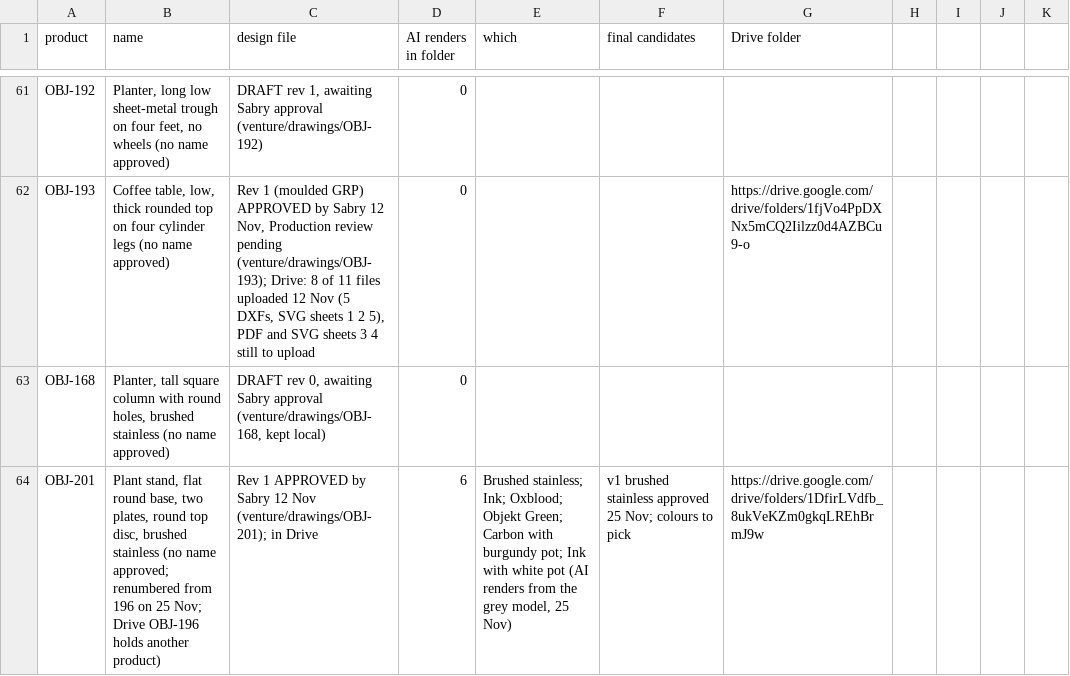
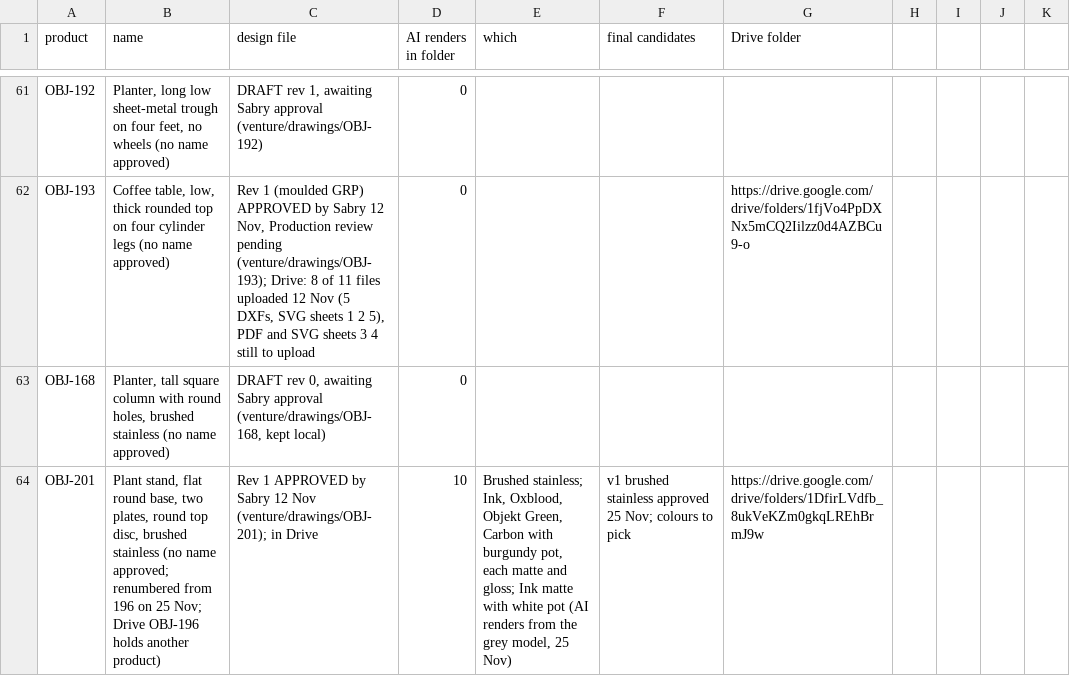
Before and after one commit to amrsabry303/OBJEKT, a CSV file: plan/IMAGE-INVENTORY.csv, drawn as a sheet; only a part is shown, gaps mark what is left out.

```diff
--- a/plan/IMAGE-INVENTORY.csv
+++ b/plan/IMAGE-INVENTORY.csv
@@ -63,2 +63,2 @@ OBJ-193,"Coffee table, low, thick rounded top on four cylinder legs (no name app
 OBJ-168,"Planter, tall square column with round holes, brushed stainless (no name approved)","DRAFT rev 0, awaiting Sabry approval (venture/drawings/OBJ-168, kept local)",0,,,
-OBJ-201,"Plant stand, flat round base, two plates, round top disc, brushed stainless (no name approved; renumbered from 196 on 25 Nov; Drive OBJ-196 holds another product)","Rev 1 APPROVED by Sabry 12 Nov (venture/drawings/OBJ-201); in Drive",6,"Brushed stainless; Ink; Oxblood; Objekt Green; Carbon with burgundy pot; Ink with white pot (AI renders from the grey model, 25 Nov)","v1 brushed stainless approved 25 Nov; colours to pick",https://drive.google.com/drive/folders/1DfirLVdfb_8ukVeKZm0gkqLREhBrmJ9w
+OBJ-201,"Plant stand, flat round base, two plates, round top disc, brushed stainless (no name approved; renumbered from 196 on 25 Nov; Drive OBJ-196 holds another product)","Rev 1 APPROVED by Sabry 12 Nov (venture/drawings/OBJ-201); in Drive",10,"Brushed stainless; Ink, Oxblood, Objekt Green, Carbon with burgundy pot, each matte and gloss; Ink matte with white pot (AI renders from the grey model, 25 Nov)","v1 brushed stainless approved 25 Nov; colours to pick",https://drive.google.com/drive/folders/1DfirLVdfb_8ukVeKZm0gkqLREhBrmJ9w
```
Also changed, not shown: 1 other file.
